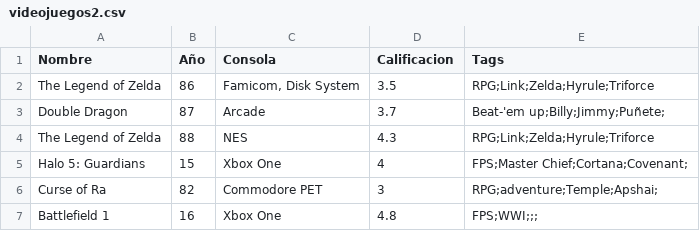
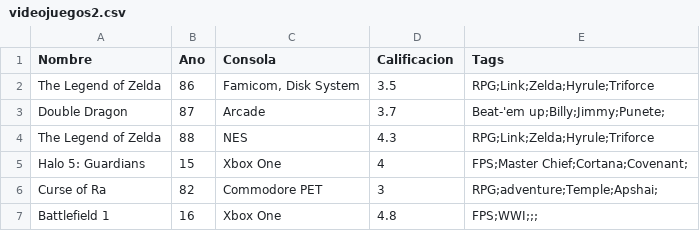
Before and after one commit to Rolivarest/ejercicios_, a CSV file: videojuegos2.csv, drawn as a sheet; the diff names each change by its address in the sheet, - before the commit and + after, or states it on an @@ line.

Commit message:
Add files via upload

```diff
--- a/videojuegos2.csv
+++ b/videojuegos2.csv
-B1: Año
+B1: Ano
-E3 (Tags): Beat-'em up;Billy;Jimmy;Puñete;
+E3 (Tags): Beat-'em up;Billy;Jimmy;Punete;
```
